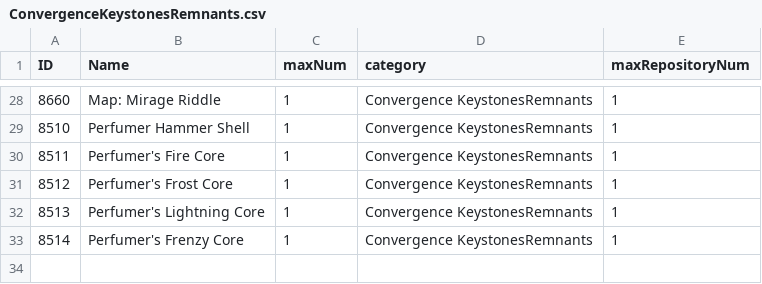
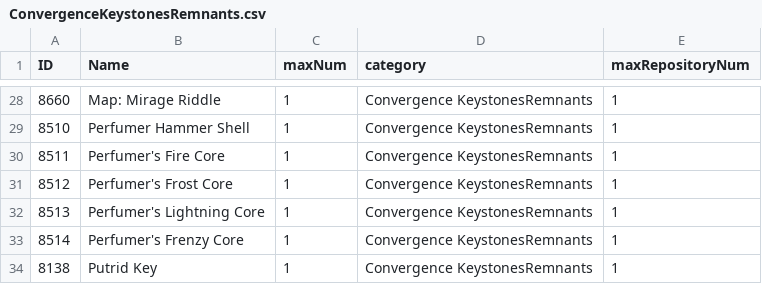
Before and after one commit to Hapfel1/er-save-manager, a CSV file: src/er_save_manager/data/items/Convergence/Goods/ConvergenceKeystonesRemnants.csv, drawn as a sheet; only a part is shown, gaps mark what is left out.

Commit message:
fix: Added mising Convergence Item, Putrid Key

```diff
--- a/src/er_save_manager/data/items/Convergence/Goods/ConvergenceKeystonesRemnants.csv
+++ b/src/er_save_manager/data/items/Convergence/Goods/ConvergenceKeystonesRemnants.csv
@@ -33 +33,2 @@ ID,Name,maxNum,category,maxRepositoryNum
 8514,Perfumer's Frenzy Core,1,Convergence KeystonesRemnants,1
+8138,Putrid Key,1,Convergence KeystonesRemnants,1
```
Also changed, not shown: 1 other file.
